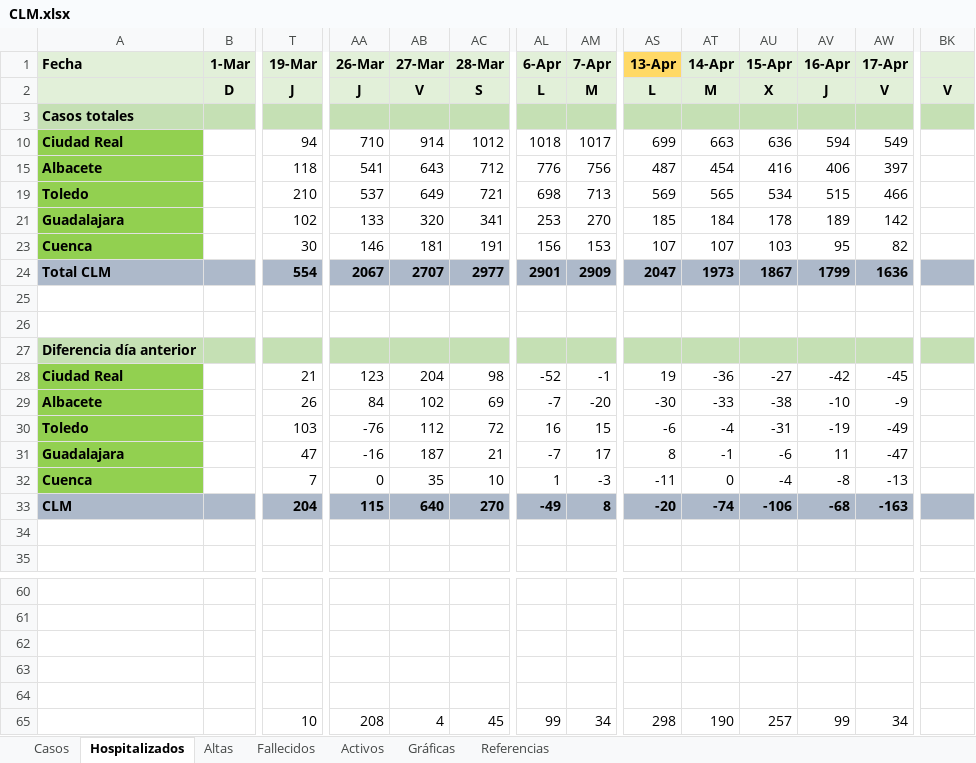
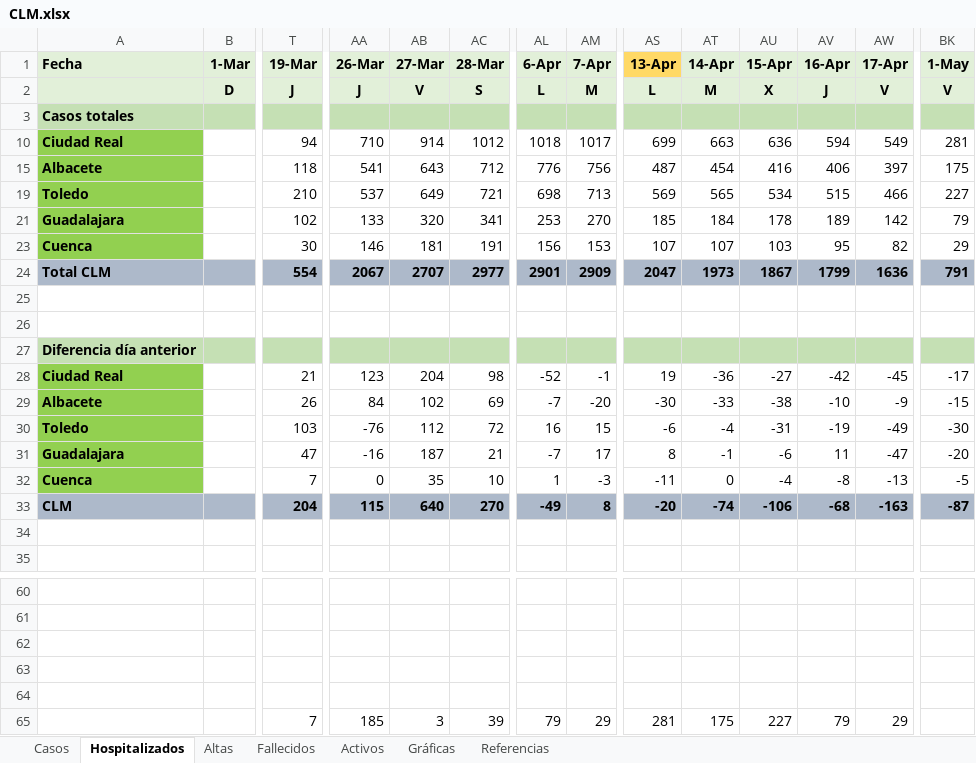
Before and after one commit to mdelacal/muii-dsi-prediction-covid19, an Excel workbook: CLM.xlsx, sheet Hospitalizados, drawn as a sheet; only a part is shown, gaps mark what is left out; values as stored, in another font and other column widths than the file's, no borders; charts and pictures and conditional formats not drawn; removed rows and columns are numbered as before the commit, all else as after; rows hold the shown columns only; the diff names each change by its address in the sheet, - before the commit and + after, or states it on an @@ line.

```diff
--- a/CLM.xlsx (sheet Hospitalizados)
+++ b/CLM.xlsx (sheet Hospitalizados)
-BK1: (empty)
+BK1: 1-May
-BK10 (1-May): (empty)
+BK10 (1-May): 281
-BK15 (1-May): (empty)
+BK15 (1-May): 175
-BK19 (1-May): (empty)
+BK19 (1-May): 227
-BK21 (1-May): (empty)
+BK21 (1-May): 79
-BK23 (1-May): (empty)
+BK23 (1-May): 29
-BK24 (1-May): (empty)
+BK24 (1-May): 791
-BK28 (1-May): (empty)
+BK28 (1-May): -17
-BK29 (1-May): (empty)
+BK29 (1-May): -15
-BK30 (1-May): (empty)
+BK30 (1-May): -30
-BK31 (1-May): (empty)
+BK31 (1-May): -20
-BK32 (1-May): (empty)
+BK32 (1-May): -5
-BK33 (1-May): (empty)
+BK33 (1-May): -87
-row 65:  |  | 10 | 208 | 4 | 45 | 99 | 34 | 298 | 190 | 257 | 99 | 34
+row 65:  |  | 7 | 185 | 3 | 39 | 79 | 29 | 281 | 175 | 227 | 79 | 29
```
Also changed, not shown: sheet Altas, sheet Activos, sheet Fallecidos, sheet Casos, sheet Referencias, hidden cells, charts or pictures.
